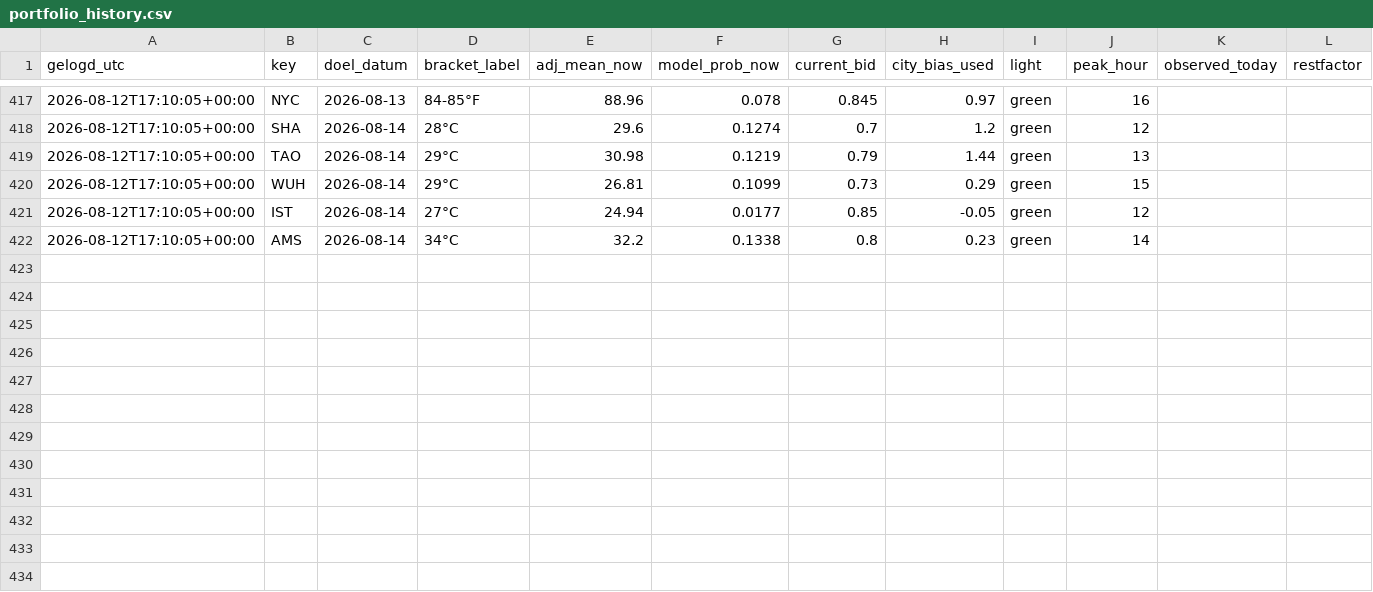
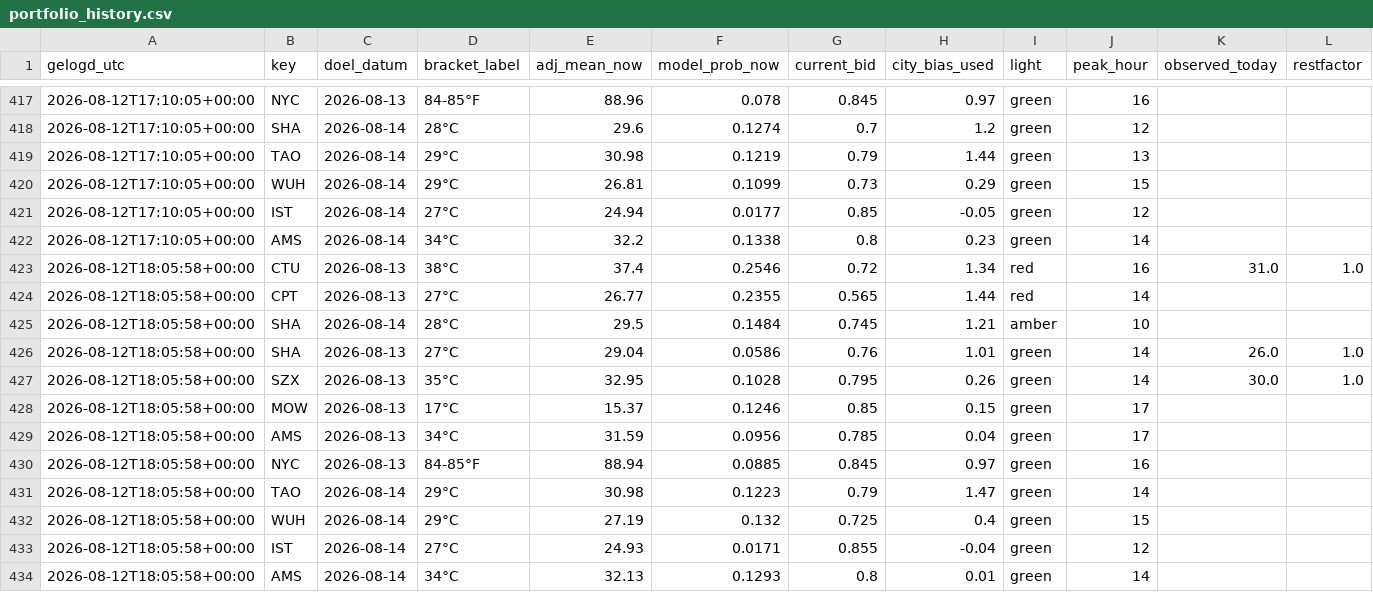
Before and after one commit to SjoerdHutter/Testbot2, a CSV file: logs/portfolio_history.csv, drawn as a sheet; only a part is shown, gaps mark what is left out.

```diff
--- a/logs/portfolio_history.csv
+++ b/logs/portfolio_history.csv
@@ -422 +422,13 @@ gelogd_utc,key,doel_datum,bracket_label,adj_mean_now,model_prob_now,current_bid,
 2026-08-12T17:10:05+00:00,AMS,2026-08-14,34°C,32.2,0.1338,0.8,0.23,green,14,,
+2026-08-12T18:05:58+00:00,CTU,2026-08-13,38°C,37.4,0.2546,0.72,1.34,red,16,31.0,1.0
+2026-08-12T18:05:58+00:00,CPT,2026-08-13,27°C,26.77,0.2355,0.565,1.44,red,14,,
+2026-08-12T18:05:58+00:00,SHA,2026-08-14,28°C,29.5,0.1484,0.745,1.21,amber,10,,
+2026-08-12T18:05:58+00:00,SHA,2026-08-13,27°C,29.04,0.0586,0.76,1.01,green,14,26.0,1.0
+2026-08-12T18:05:58+00:00,SZX,2026-08-13,35°C,32.95,0.1028,0.795,0.26,green,14,30.0,1.0
+2026-08-12T18:05:58+00:00,MOW,2026-08-13,17°C,15.37,0.1246,0.85,0.15,green,17,,
+2026-08-12T18:05:58+00:00,AMS,2026-08-13,34°C,31.59,0.0956,0.785,0.04,green,17,,
+2026-08-12T18:05:58+00:00,NYC,2026-08-13,84-85°F,88.94,0.0885,0.845,0.97,green,16,,
+2026-08-12T18:05:58+00:00,TAO,2026-08-14,29°C,30.98,0.1223,0.79,1.47,green,14,,
+2026-08-12T18:05:58+00:00,WUH,2026-08-14,29°C,27.19,0.132,0.725,0.4,green,15,,
+2026-08-12T18:05:58+00:00,IST,2026-08-14,27°C,24.93,0.0171,0.855,-0.04,green,12,,
+2026-08-12T18:05:58+00:00,AMS,2026-08-14,34°C,32.13,0.1293,0.8,0.01,green,14,,
```
Also changed, not shown: 1 other file.
